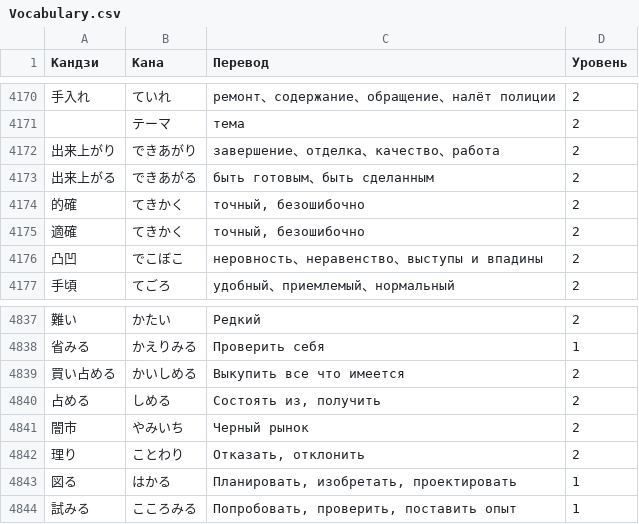
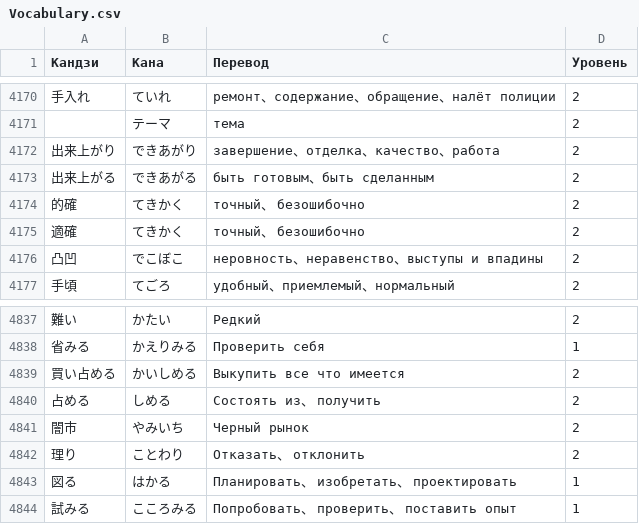
Before and after one commit to MarzalukAleksei/Project, a CSV file: Project/Resources/Files/CSV/Vocabulary.csv, drawn as a sheet; only a part is shown, gaps mark what is left out.

```diff
--- a/Project/Resources/Files/CSV/Vocabulary.csv
+++ b/Project/Resources/Files/CSV/Vocabulary.csv
@@ -4198,4 +4198,4 @@
 出来上がる,できあがる,быть готовым、быть сделанным,2
-的確,てきかく,"точный, безошибочно ",2
-適確,てきかく,"точный, безошибочно",2
+的確,てきかく,точный、 безошибочно ,2
+適確,てきかく,точный、 безошибочно,2
 凸凹,でこぼこ,неровность、неравенство、выступы и впадины,2
@@ -4869,6 +4869,6 @@
 買い占める,かいしめる,Выкупить все что имеется,2
-占める,しめる,"Состоять из, получить",2
+占める,しめる,Состоять из、 получить,2
 闇市,やみいち,Черный рынок,2
-理り,ことわり,"Отказать, отклонить",2
-図る,はかる,"Планировать, изобретать, проектировать",1
-試みる,こころみる,"Попробовать, проверить, поставить опыт",1
+理り,ことわり,Отказать、 отклонить,2
+図る,はかる,Планировать、 изобретать、 проектировать,1
+試みる,こころみる,Попробовать、 проверить、 поставить опыт,1
```
Also changed, not shown: 2 other files.
